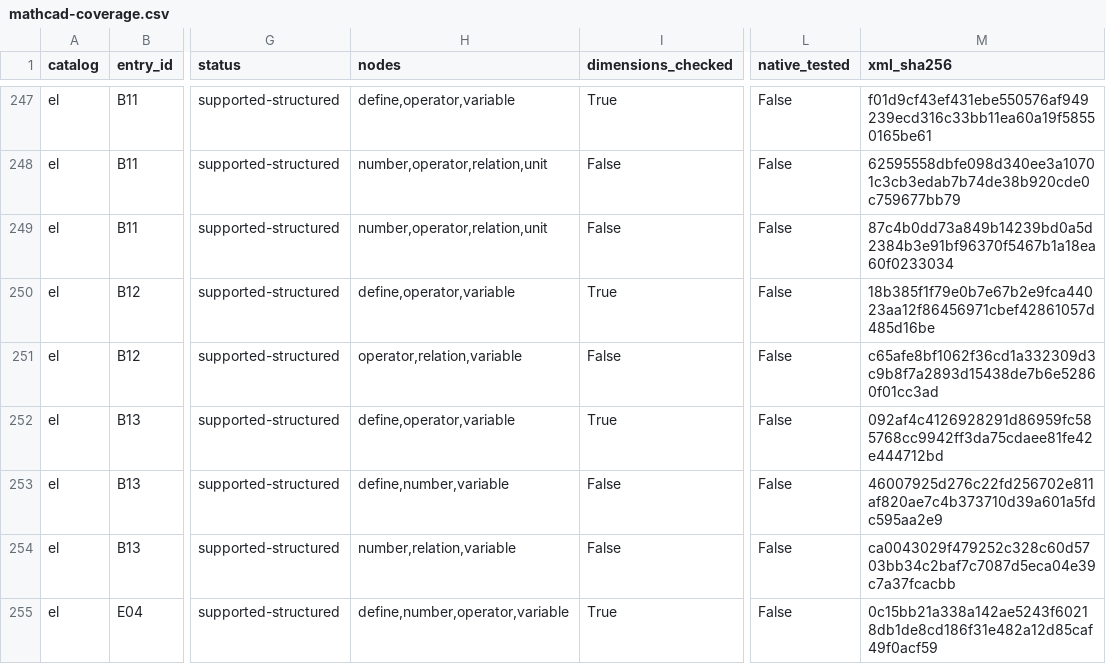
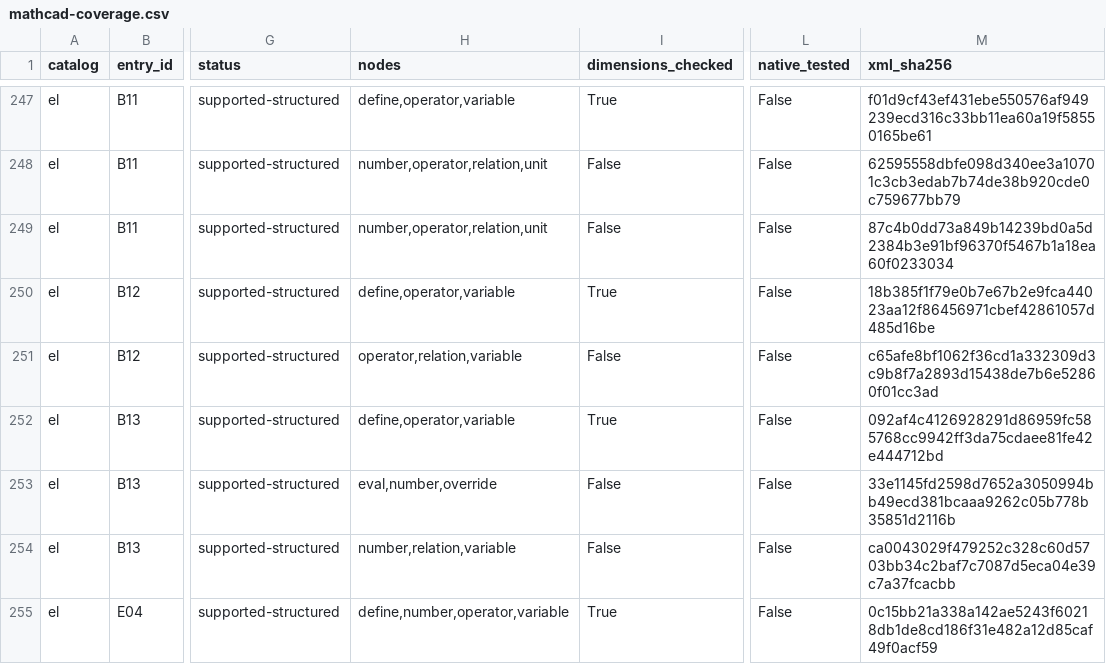
Before and after one commit to grumskull-art/Formelopslag, a CSV file: docs/mathcad-coverage.csv, drawn as a sheet; only a part is shown, gaps mark what is left out; the diff covers the shown part only; the diff names each change by its address in the sheet, - before the commit and + after, or states it on an @@ line.

```diff
--- a/docs/mathcad-coverage.csv
+++ b/docs/mathcad-coverage.csv
-H253 (nodes): define,number,variable
+H253 (nodes): eval,number,override
-M253 (xml_sha256): 46007925d276c22fd256702e811af820ae7c4b373710d39a601a5fdc595aa2e9
+M253 (xml_sha256): 33e1145fd2598d7652a3050994bb49ecd381bcaaa9262c05b778b35851d2116b
```
Also changed, not shown: 47 edited cells elsewhere in this file, 9 other files.
